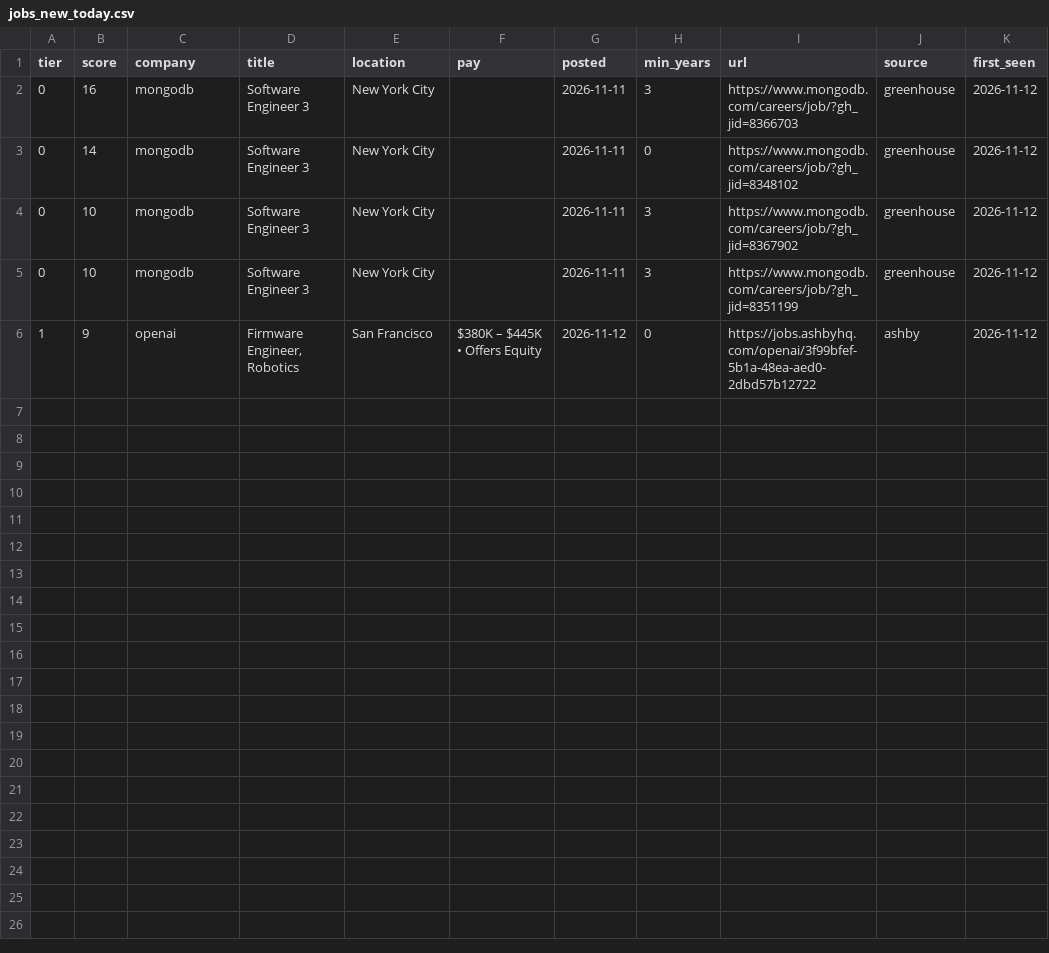
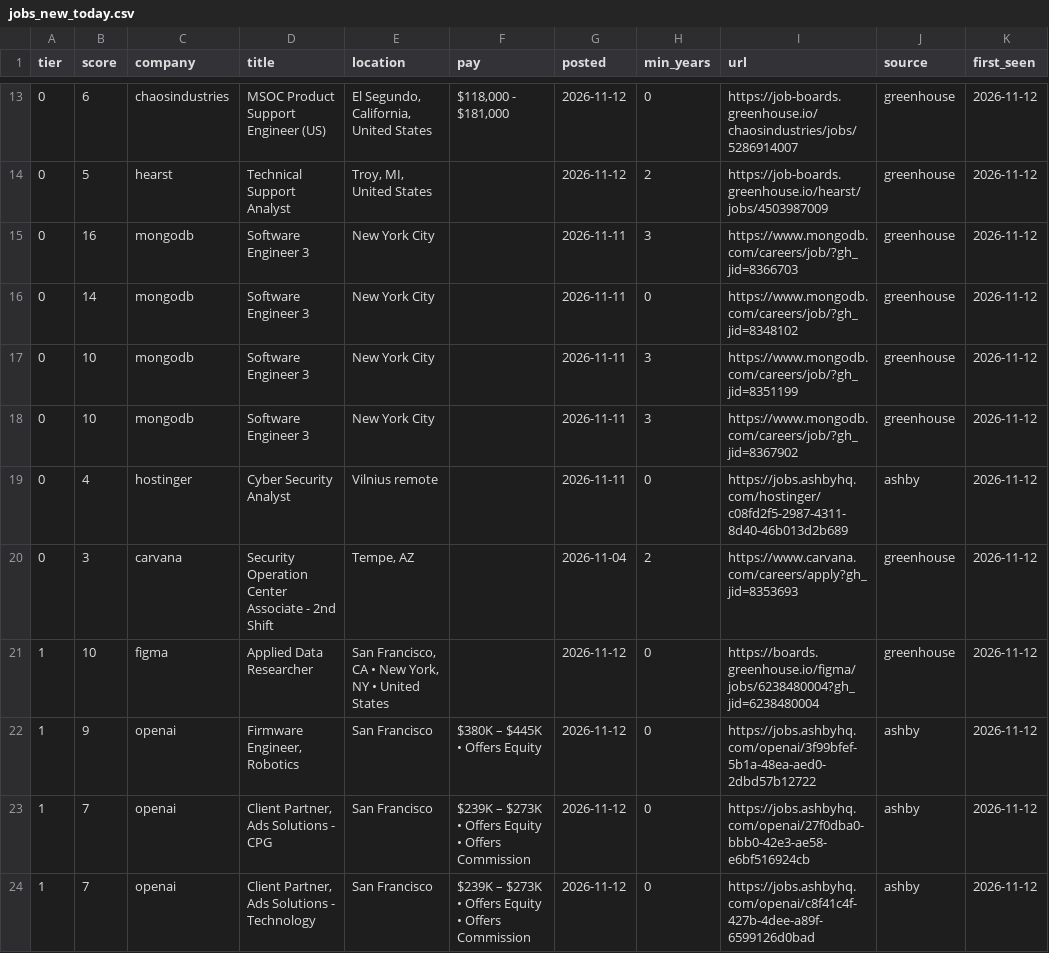
Before and after one commit to CH6RIZARD/CH6RIZARD.github.io, a CSV file: .hunt/jobs_new_today.csv, drawn as a sheet; only a part is shown, gaps mark what is left out; the diff covers the shown part only.

```diff
--- a/.hunt/jobs_new_today.csv
+++ b/.hunt/jobs_new_today.csv
@@ -2,5 +13,12 @@ tier,score,company,title,location,pay,posted,min_years,url,source,first_seen
+0,6,chaosindustries,MSOC Product Support Engineer (US),"El Segundo, California, United States","$118,000 - $181,000",2026-11-12,0,https://job-boards.greenhouse.io/chaosindustries/jobs/5286914007,greenhouse,2026-11-12
+0,5,hearst,Technical Support Analyst,"Troy, MI, United States",,2026-11-12,2,https://job-boards.greenhouse.io/hearst/jobs/4503987009,greenhouse,2026-11-12
 0,16,mongodb,Software Engineer 3,New York City,,2026-11-11,3,https://www.mongodb.com/careers/job/?gh_jid=8366703,greenhouse,2026-11-12
 0,14,mongodb,Software Engineer 3,New York City,,2026-11-11,0,https://www.mongodb.com/careers/job/?gh_jid=8348102,greenhouse,2026-11-12
+0,10,mongodb,Software Engineer 3,New York City,,2026-11-11,3,https://www.mongodb.com/careers/job/?gh_jid=8351199,greenhouse,2026-11-12
 0,10,mongodb,Software Engineer 3,New York City,,2026-11-11,3,https://www.mongodb.com/careers/job/?gh_jid=8367902,greenhouse,2026-11-12
-0,10,mongodb,Software Engineer 3,New York City,,2026-11-11,3,https://www.mongodb.com/careers/job/?gh_jid=8351199,greenhouse,2026-11-12
+0,4,hostinger,Cyber Security Analyst ,Vilnius remote,,2026-11-11,0,https://jobs.ashbyhq.com/hostinger/c08fd2f5-2987-4311-8d40-46b013d2b689,ashby,2026-11-12
+0,3,carvana,Security Operation Center Associate - 2nd Shift,"Tempe, AZ",,2026-11-04,2,https://www.carvana.com/careers/apply?gh_jid=8353693,greenhouse,2026-11-12
+1,10,figma,Applied Data Researcher,"San Francisco, CA • New York, NY • United States",,2026-11-12,0,https://boards.greenhouse.io/figma/jobs/6238480004?gh_jid=6238480004,greenhouse,2026-11-12
 1,9,openai,"Firmware Engineer, Robotics",San Francisco,$380K – $445K • Offers Equity,2026-11-12,0,https://jobs.ashbyhq.com/openai/3f99bfef-5b1a-48ea-aed0-2dbd57b12722,ashby,2026-11-12
+1,7,openai,"Client Partner, Ads Solutions - CPG",San Francisco,$239K – $273K • Offers Equity • Offers Commission,2026-11-12,0,https://jobs.ashbyhq.com/openai/27f0dba0-bbb0-42e3-ae58-e6bf516924cb,ashby,2026-11-12
+1,7,openai,"Client Partner, Ads Solutions - Technology",San Francisco,$239K – $273K • Offers Equity • Offers Commission,2026-11-12,0,https://jobs.ashbyhq.com/openai/c8f41c4f-427b-4dee-a89f-6599126d0bad,ashby,2026-11-12
```
Also changed, not shown: 11 added rows elsewhere in this file, .hunt/jobs_all.csv, 5 other files.
